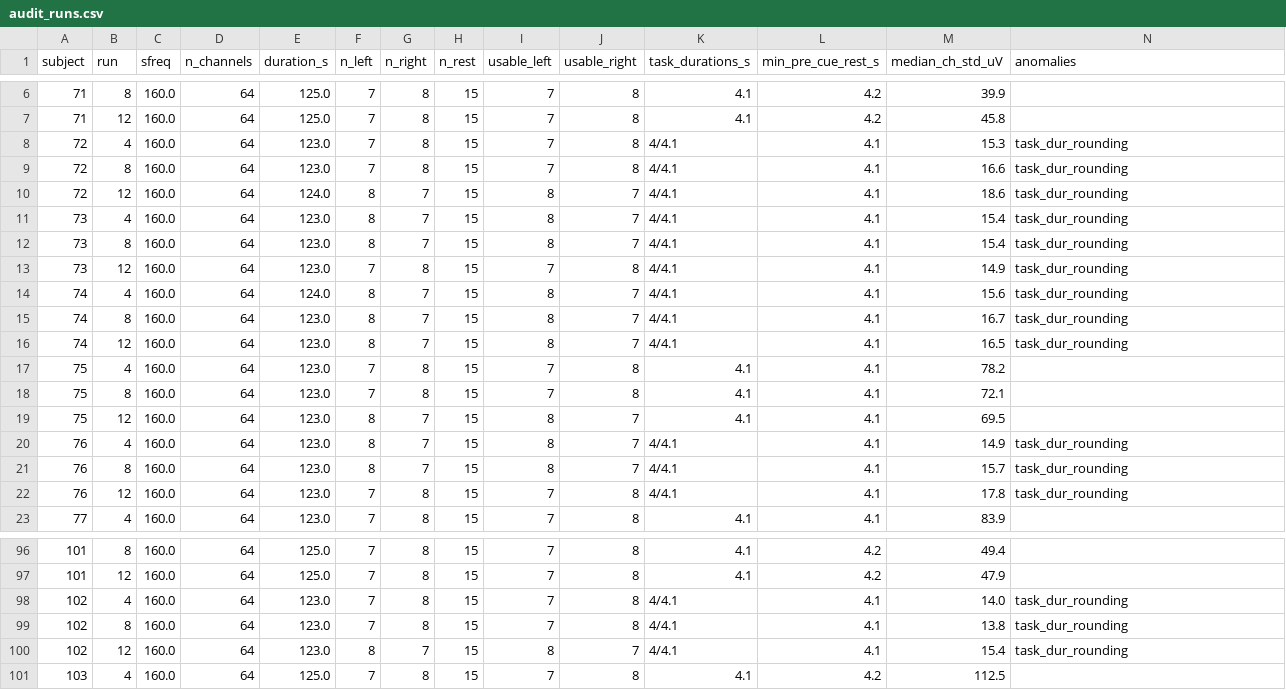
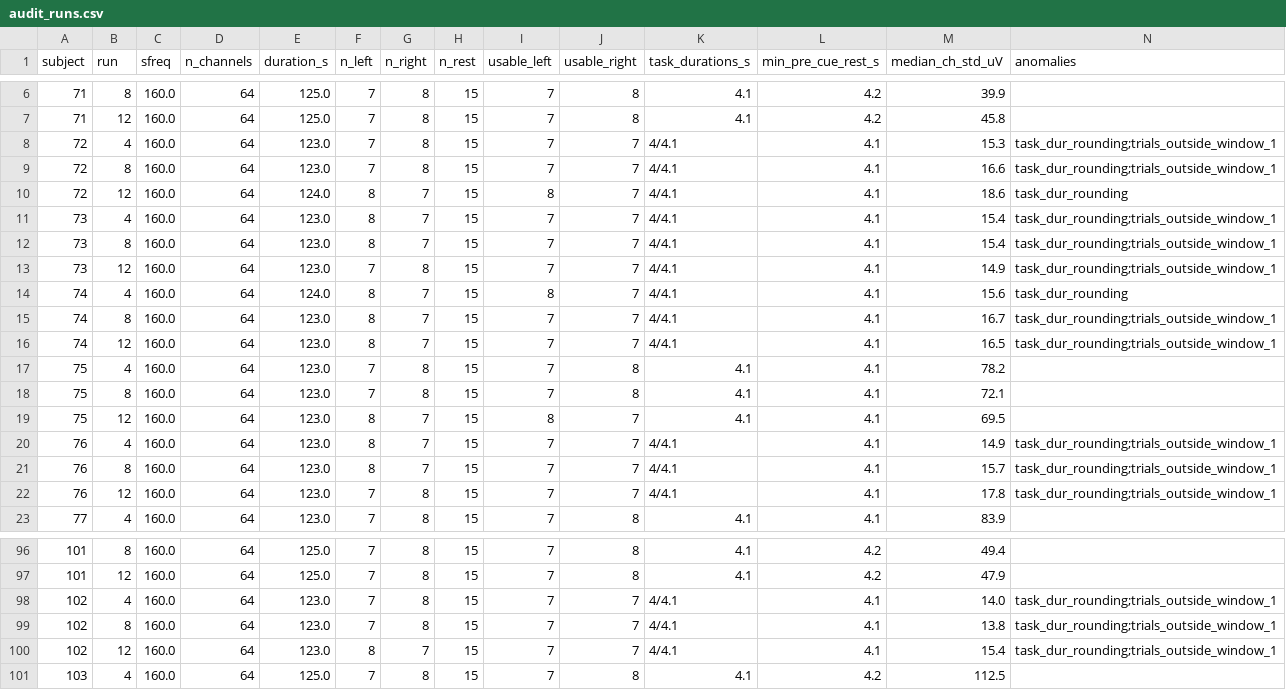
Before and after one commit to DHRUV536/eeg-assignment, a CSV file: outputs/task1/audit_runs.csv, drawn as a sheet; only a part is shown, gaps mark what is left out.

```diff
--- a/outputs/task1/audit_runs.csv
+++ b/outputs/task1/audit_runs.csv
@@ -7,11 +7,11 @@ subject,run,sfreq,n_channels,duration_s,n_left,n_right,n_rest,usable_left,usable
 71,12,160.0,64,125.0,7,8,15,7,8,4.1,4.2,45.8,
-72,4,160.0,64,123.0,7,8,15,7,8,4/4.1,4.1,15.3,task_dur_rounding
-72,8,160.0,64,123.0,7,8,15,7,8,4/4.1,4.1,16.6,task_dur_rounding
+72,4,160.0,64,123.0,7,8,15,7,7,4/4.1,4.1,15.3,task_dur_rounding;trials_outside_window_1
+72,8,160.0,64,123.0,7,8,15,7,7,4/4.1,4.1,16.6,task_dur_rounding;trials_outside_window_1
 72,12,160.0,64,124.0,8,7,15,8,7,4/4.1,4.1,18.6,task_dur_rounding
-73,4,160.0,64,123.0,8,7,15,8,7,4/4.1,4.1,15.4,task_dur_rounding
-73,8,160.0,64,123.0,8,7,15,8,7,4/4.1,4.1,15.4,task_dur_rounding
-73,12,160.0,64,123.0,7,8,15,7,8,4/4.1,4.1,14.9,task_dur_rounding
+73,4,160.0,64,123.0,8,7,15,7,7,4/4.1,4.1,15.4,task_dur_rounding;trials_outside_window_1
+73,8,160.0,64,123.0,8,7,15,7,7,4/4.1,4.1,15.4,task_dur_rounding;trials_outside_window_1
+73,12,160.0,64,123.0,7,8,15,7,7,4/4.1,4.1,14.9,task_dur_rounding;trials_outside_window_1
 74,4,160.0,64,124.0,8,7,15,8,7,4/4.1,4.1,15.6,task_dur_rounding
-74,8,160.0,64,123.0,8,7,15,8,7,4/4.1,4.1,16.7,task_dur_rounding
-74,12,160.0,64,123.0,8,7,15,8,7,4/4.1,4.1,16.5,task_dur_rounding
+74,8,160.0,64,123.0,8,7,15,7,7,4/4.1,4.1,16.7,task_dur_rounding;trials_outside_window_1
+74,12,160.0,64,123.0,8,7,15,7,7,4/4.1,4.1,16.5,task_dur_rounding;trials_outside_window_1
 75,4,160.0,64,123.0,7,8,15,7,8,4.1,4.1,78.2,
@@ -19,5 +19,5 @@ subject,run,sfreq,n_channels,duration_s,n_left,n_right,n_rest,usable_left,usable
 75,12,160.0,64,123.0,8,7,15,8,7,4.1,4.1,69.5,
-76,4,160.0,64,123.0,8,7,15,8,7,4/4.1,4.1,14.9,task_dur_rounding
-76,8,160.0,64,123.0,8,7,15,8,7,4/4.1,4.1,15.7,task_dur_rounding
-76,12,160.0,64,123.0,7,8,15,7,8,4/4.1,4.1,17.8,task_dur_rounding
+76,4,160.0,64,123.0,8,7,15,7,7,4/4.1,4.1,14.9,task_dur_rounding;trials_outside_window_1
+76,8,160.0,64,123.0,8,7,15,7,7,4/4.1,4.1,15.7,task_dur_rounding;trials_outside_window_1
+76,12,160.0,64,123.0,7,8,15,7,7,4/4.1,4.1,17.8,task_dur_rounding;trials_outside_window_1
 77,4,160.0,64,123.0,7,8,15,7,8,4.1,4.1,83.9,
@@ -97,5 +97,5 @@ subject,run,sfreq,n_channels,duration_s,n_left,n_right,n_rest,usable_left,usable
 101,12,160.0,64,125.0,7,8,15,7,8,4.1,4.2,47.9,
-102,4,160.0,64,123.0,7,8,15,7,8,4/4.1,4.1,14.0,task_dur_rounding
-102,8,160.0,64,123.0,7,8,15,7,8,4/4.1,4.1,13.8,task_dur_rounding
-102,12,160.0,64,123.0,8,7,15,8,7,4/4.1,4.1,15.4,task_dur_rounding
+102,4,160.0,64,123.0,7,8,15,7,7,4/4.1,4.1,14.0,task_dur_rounding;trials_outside_window_1
+102,8,160.0,64,123.0,7,8,15,7,7,4/4.1,4.1,13.8,task_dur_rounding;trials_outside_window_1
+102,12,160.0,64,123.0,8,7,15,7,7,4/4.1,4.1,15.4,task_dur_rounding;trials_outside_window_1
 103,4,160.0,64,125.0,7,8,15,7,8,4.1,4.2,112.5,
```
Also changed, not shown: outputs/task1/audit.csv, 2 other files.
